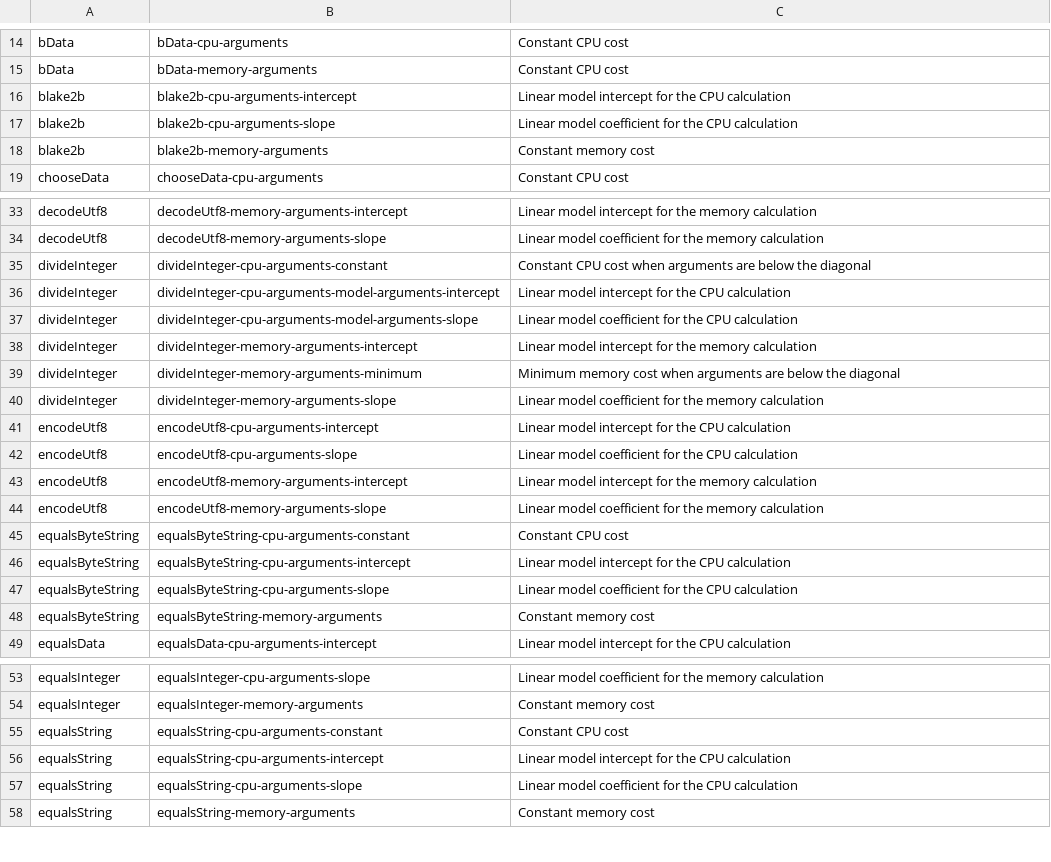
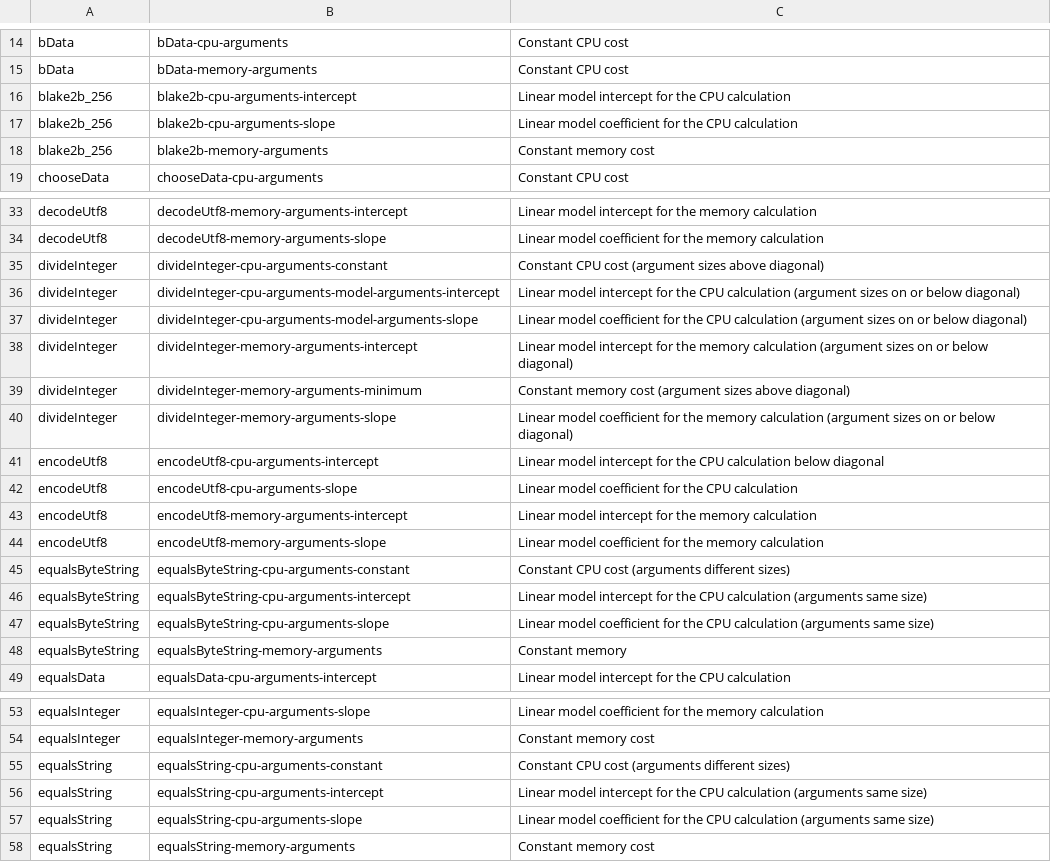
Before and after one commit to input-output-hk/marconi, a CSV file: doc/reference/builtin-parameters.csv, drawn as a sheet; only a part is shown, gaps mark what is left out; the diff covers the shown part only.

Commit message:
Update description of cost model parameters and add some related comments to code

```diff
--- a/doc/reference/builtin-parameters.csv
+++ b/doc/reference/builtin-parameters.csv
@@ -15,5 +15,5 @@ bData,bData-cpu-arguments,Constant CPU cost
 bData,bData-memory-arguments,Constant CPU cost
-blake2b,blake2b-cpu-arguments-intercept,Linear model intercept for the CPU calculation
-blake2b,blake2b-cpu-arguments-slope,Linear model coefficient for the CPU calculation
-blake2b,blake2b-memory-arguments,Constant memory cost
+blake2b_256,blake2b-cpu-arguments-intercept,Linear model intercept for the CPU calculation
+blake2b_256,blake2b-cpu-arguments-slope,Linear model coefficient for the CPU calculation
+blake2b_256,blake2b-memory-arguments,Constant memory cost
 chooseData,chooseData-cpu-arguments,Constant CPU cost
@@ -34,9 +34,9 @@ decodeUtf8,decodeUtf8-memory-arguments-intercept,Linear model intercept for the
 decodeUtf8,decodeUtf8-memory-arguments-slope,Linear model coefficient for the memory calculation
-divideInteger,divideInteger-cpu-arguments-constant,Constant CPU cost when arguments are below the diagonal
-divideInteger,divideInteger-cpu-arguments-model-arguments-intercept,Linear model intercept for the CPU calculation
-divideInteger,divideInteger-cpu-arguments-model-arguments-slope,Linear model coefficient for the CPU calculation
-divideInteger,divideInteger-memory-arguments-intercept,Linear model intercept for the memory calculation
-divideInteger,divideInteger-memory-arguments-minimum,Minimum memory cost when arguments are below the diagonal
-divideInteger,divideInteger-memory-arguments-slope,Linear model coefficient for the memory calculation
-encodeUtf8,encodeUtf8-cpu-arguments-intercept,Linear model intercept for the CPU calculation
+divideInteger,divideInteger-cpu-arguments-constant,Constant CPU cost (argument sizes above diagonal)
+divideInteger,divideInteger-cpu-arguments-model-arguments-intercept,Linear model intercept for the CPU calculation (argument sizes on or below diagonal)
+divideInteger,divideInteger-cpu-arguments-model-arguments-slope,Linear model coefficient for the CPU calculation (argument sizes on or below diagonal)
+divideInteger,divideInteger-memory-arguments-intercept,Linear model intercept for the memory calculation (argument sizes on or below diagonal)
+divideInteger,divideInteger-memory-arguments-minimum,Constant memory cost (argument sizes above diagonal)
+divideInteger,divideInteger-memory-arguments-slope,Linear model coefficient for the memory calculation (argument sizes on or below diagonal)
+encodeUtf8,encodeUtf8-cpu-arguments-intercept,Linear model intercept for the CPU calculation below diagonal
 encodeUtf8,encodeUtf8-cpu-arguments-slope,Linear model coefficient for the CPU calculation
@@ -44,6 +44,6 @@ encodeUtf8,encodeUtf8-memory-arguments-intercept,Linear model intercept for the
 encodeUtf8,encodeUtf8-memory-arguments-slope,Linear model coefficient for the memory calculation
-equalsByteString,equalsByteString-cpu-arguments-constant,Constant CPU cost
-equalsByteString,equalsByteString-cpu-arguments-intercept,Linear model intercept for the CPU calculation
-equalsByteString,equalsByteString-cpu-arguments-slope,Linear model coefficient for the CPU calculation
-equalsByteString,equalsByteString-memory-arguments,Constant memory cost
+equalsByteString,equalsByteString-cpu-arguments-constant,Constant CPU cost (arguments different sizes)
+equalsByteString,equalsByteString-cpu-arguments-intercept,Linear model intercept for the CPU calculation (arguments same size)
+equalsByteString,equalsByteString-cpu-arguments-slope,Linear model coefficient for the CPU calculation (arguments same size)
+equalsByteString,equalsByteString-memory-arguments,Constant memory
 equalsData,equalsData-cpu-arguments-intercept,Linear model intercept for the CPU calculation
@@ -54,5 +54,5 @@ equalsInteger,equalsInteger-cpu-arguments-slope,Linear model coefficient for the
 equalsInteger,equalsInteger-memory-arguments,Constant memory cost
-equalsString,equalsString-cpu-arguments-constant,Constant CPU cost
-equalsString,equalsString-cpu-arguments-intercept,Linear model intercept for the CPU calculation
-equalsString,equalsString-cpu-arguments-slope,Linear model coefficient for the CPU calculation
+equalsString,equalsString-cpu-arguments-constant,Constant CPU cost (arguments different sizes)
+equalsString,equalsString-cpu-arguments-intercept,Linear model intercept for the CPU calculation (arguments same size)
+equalsString,equalsString-cpu-arguments-slope,Linear model coefficient for the CPU calculation (arguments same size)
 equalsString,equalsString-memory-arguments,Constant memory cost
```
Also changed, not shown: 23 edited cells elsewhere in this file, 3 other files.
